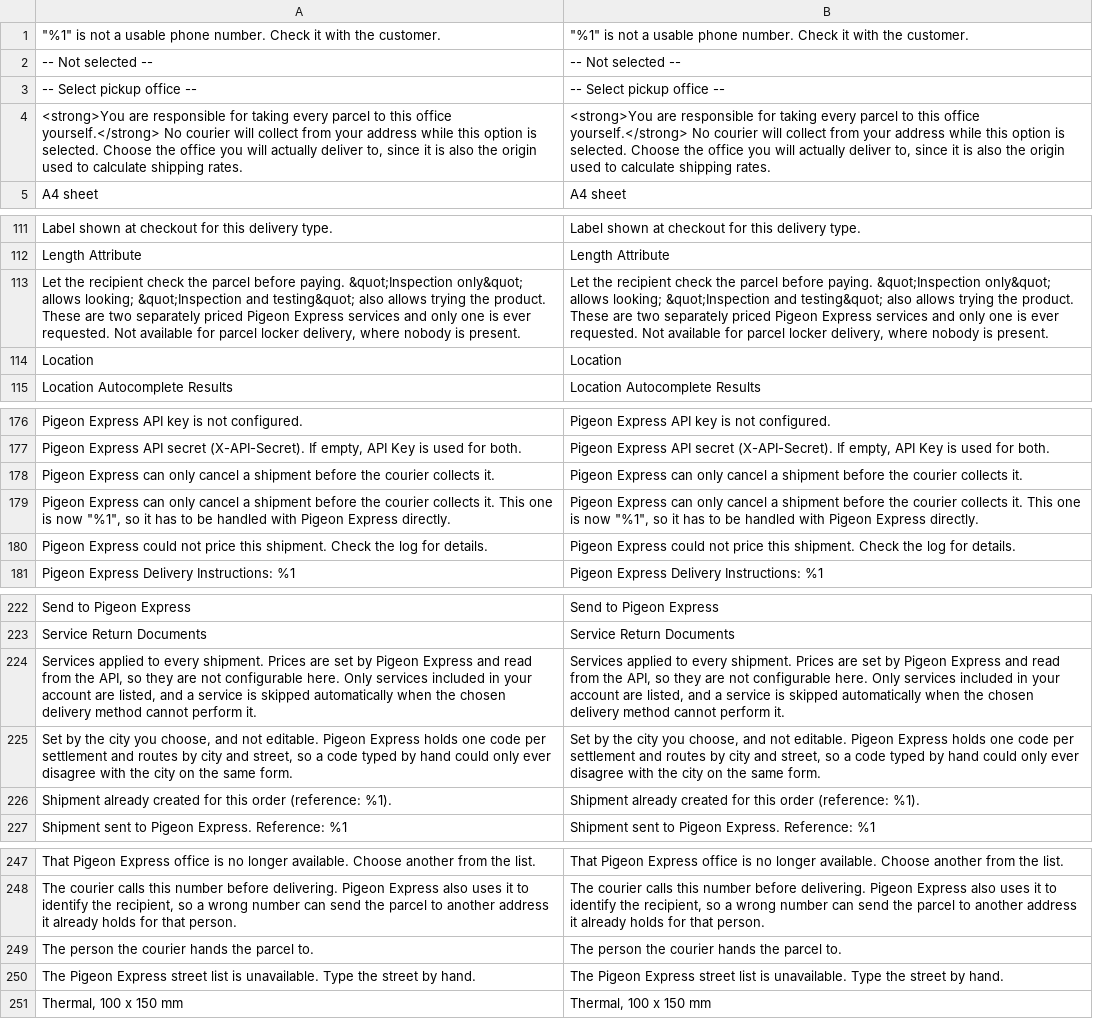
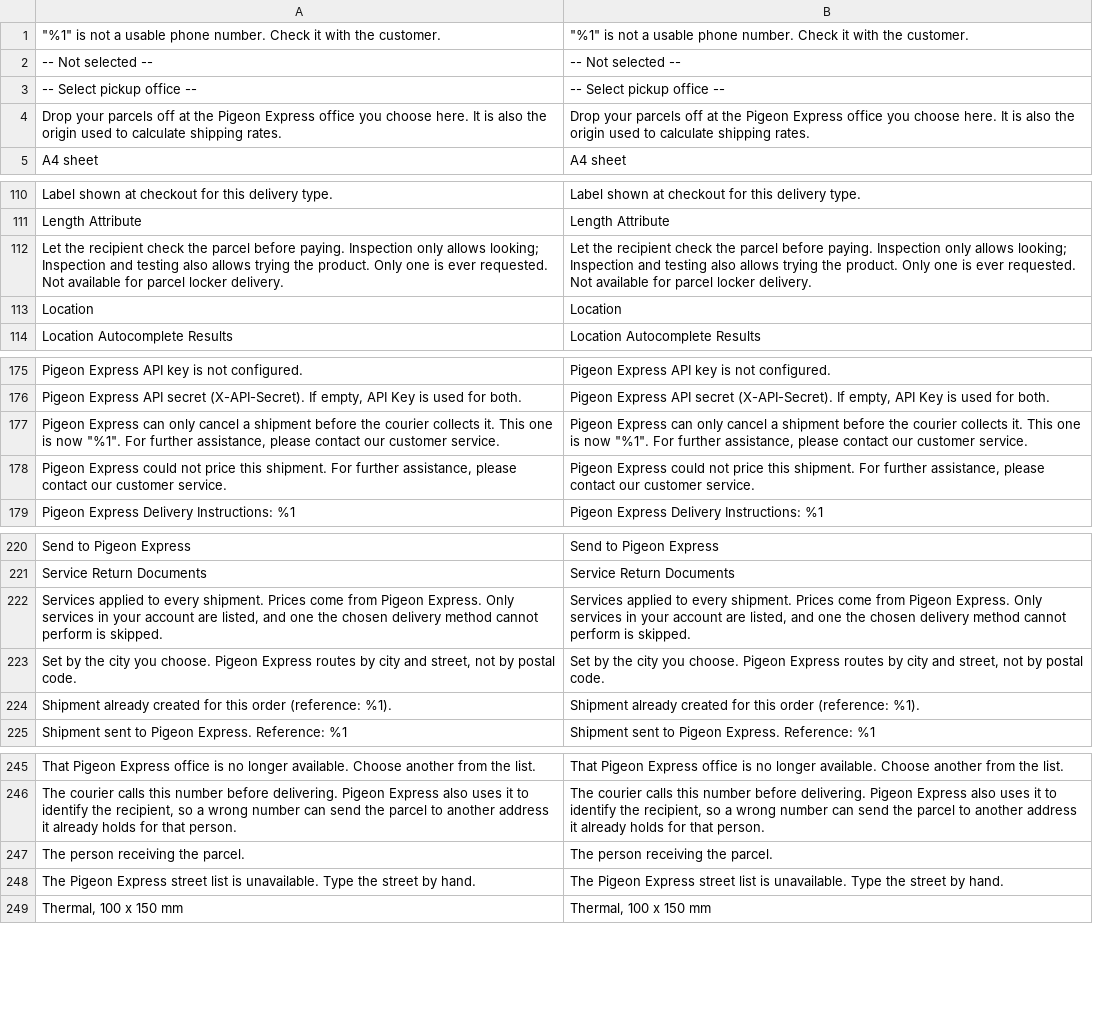
Before and after one commit to Pigeon-Express/pigeon-express-for-magento, a CSV file: i18n/en_US.csv, drawn as a sheet; only a part is shown, gaps mark what is left out; removed rows and columns are numbered as before the commit, all else as after; the diff covers the shown part only; the diff names each change by its address in the sheet, - before the commit and + after, or states it on an @@ line.

```diff
--- a/i18n/en_US.csv
+++ b/i18n/en_US.csv
-row 4: <strong>You are responsible for taking every parcel to this office yourself.</strong> No courier will collect from your address while this option is selected. Choose the office you will actually deliver to, since it is also the origin used to calculate shipping rates. | <strong>You are responsible for taking every parcel to this office yourself.</strong> No courier will collect from your address while this option is selected. Choose the office you will actually deliver to, since it is also the origin used to calculate shipping rates.
+row 4: Drop your parcels off at the Pigeon Express office you choose here. It is also the origin used to calculate shipping rates. | Drop your parcels off at the Pigeon Express office you choose here. It is also the origin used to calculate shipping rates.
-A112: …before paying. &quot;Inspection only&quot; allows looking; &quot;Inspection and testing&quot; also allows trying the product. These are two separately priced Pigeon Express services and only one is ever requested. Not available for parcel locker delivery, where nobody is present.
+A112: …before paying. Inspection only allows looking; Inspection and testing also allows trying the product. Only one is ever requested. Not available for parcel locker delivery.
-B112: …before paying. &quot;Inspection only&quot; allows looking; &quot;Inspection and testing&quot; also allows trying the product. These are two separately priced Pigeon Express services and only one is ever requested. Not available for parcel locker delivery, where nobody is present.
+B112: …before paying. Inspection only allows looking; Inspection and testing also allows trying the product. Only one is ever requested. Not available for parcel locker delivery.
-row 178: Pigeon Express can only cancel a shipment before the courier collects it. | Pigeon Express can only cancel a shipment before the courier collects it.
-A177: …is now "%1", so it has to be handled with Pigeon Express directly.
+A177: …is now "%1". For further assistance, please contact our customer service.
-B177: …is now "%1", so it has to be handled with Pigeon Express directly.
+B177: …is now "%1". For further assistance, please contact our customer service.
-A178: …this shipment. Check the log for details.
+A178: …this shipment. For further assistance, please contact our customer service.
-B178: …this shipment. Check the log for details.
+B178: …this shipment. For further assistance, please contact our customer service.
-A222: …shipment. Prices are set by Pigeon Express and read from the API, so they are not configurable here. Only services included in your account are listed, and a service is skipped automatically when the chosen delivery method cannot perform it.
+A222: …shipment. Prices come from Pigeon Express. Only services in your account are listed, and one the chosen delivery method cannot perform is skipped.
-B222: …shipment. Prices are set by Pigeon Express and read from the API, so they are not configurable here. Only services included in your account are listed, and a service is skipped automatically when the chosen delivery method cannot perform it.
+B222: …shipment. Prices come from Pigeon Express. Only services in your account are listed, and one the chosen delivery method cannot perform is skipped.
-A223: …city you choose, and not editable. Pigeon Express holds one code per settlement and routes by city and street, so a code typed by hand could only ever disagree with the city on the same form.
+A223: …city you choose. Pigeon Express routes by city and street, not by postal code.
-B223: …city you choose, and not editable. Pigeon Express holds one code per settlement and routes by city and street, so a code typed by hand could only ever disagree with the city on the same form.
+B223: …city you choose. Pigeon Express routes by city and street, not by postal code.
-row 249: The person the courier hands the parcel to. | The person the courier hands the parcel to.
+row 247: The person receiving the parcel. | The person receiving the parcel.
```
Also changed, not shown: 10 added rows, 10 removed rows and 8 edited cells elsewhere in this file, i18n/bg_BG.csv.
